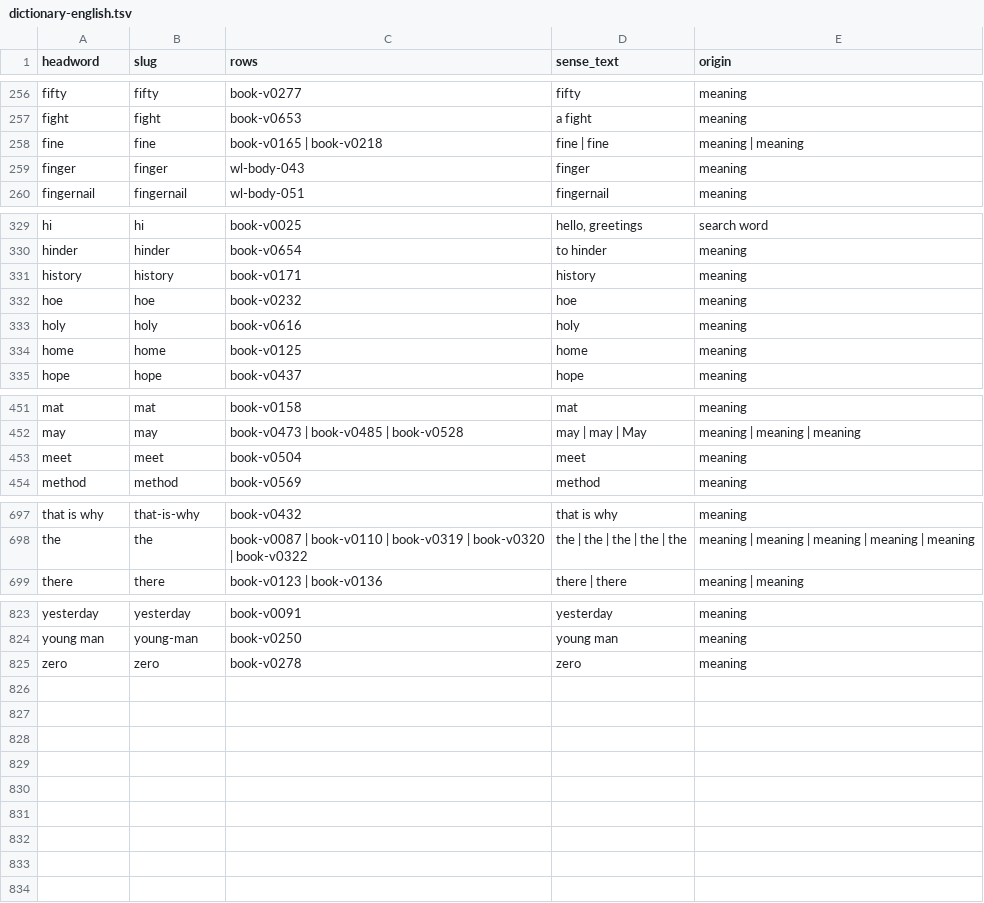
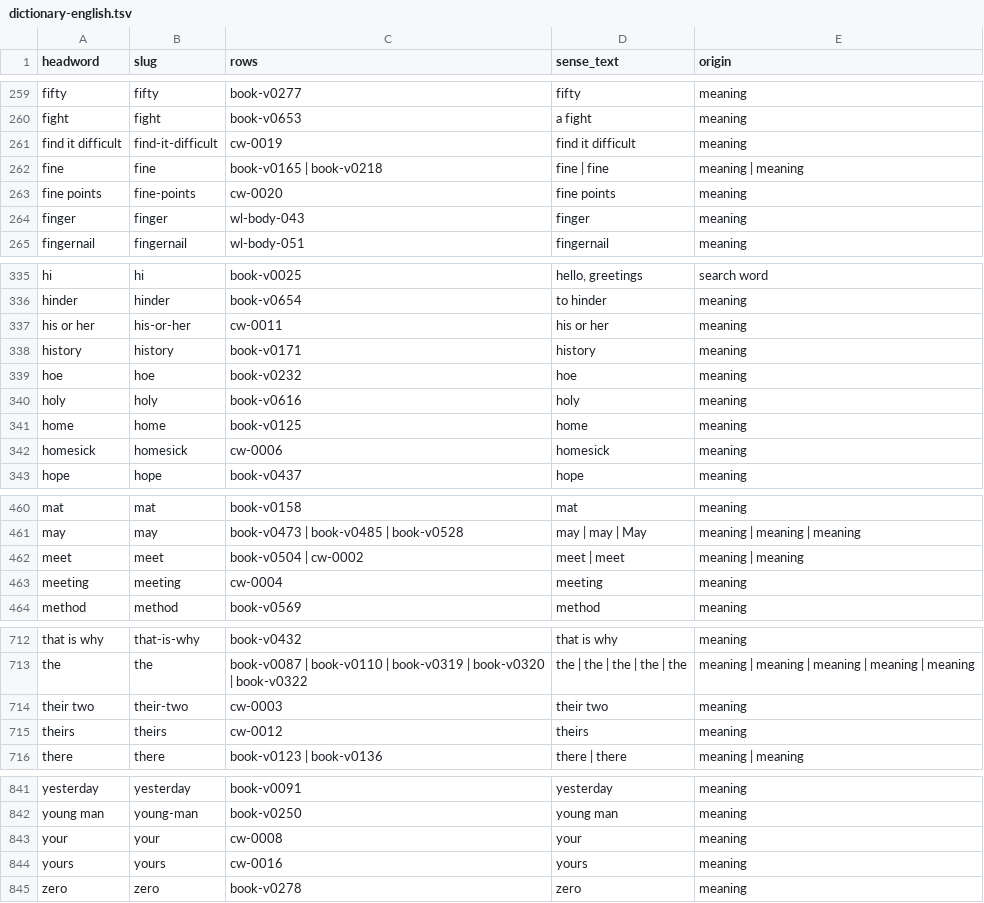
Before and after one commit to joakimandrew-cloud/lea-faka-tonga, a TSV file: src/premium/data/dictionary-english.tsv, drawn as a sheet; only a part is shown, gaps mark what is left out; the diff covers the shown part only.

```diff
--- a/src/premium/data/dictionary-english.tsv
+++ b/src/premium/data/dictionary-english.tsv
@@ -257,3 +260,5 @@ fifty	fifty	book-v0277	fifty	meaning
 fight	fight	book-v0653	a fight	meaning
+find it difficult	find-it-difficult	cw-0019	find it difficult	meaning
 fine	fine	book-v0165 | book-v0218	fine | fine	meaning | meaning
+fine points	fine-points	cw-0020	fine points	meaning
 finger	finger	wl-body-043	finger	meaning
@@ -330,2 +336,3 @@ hi	hi	book-v0025	hello, greetings	search word
 hinder	hinder	book-v0654	to hinder	meaning
+his or her	his-or-her	cw-0011	his or her	meaning
 history	history	book-v0171	history	meaning
@@ -334,2 +341,3 @@ holy	holy	book-v0616	holy	meaning
 home	home	book-v0125	home	meaning
+homesick	homesick	cw-0006	homesick	meaning
 hope	hope	book-v0437	hope	meaning
@@ -452,3 +461,4 @@ mat	mat	book-v0158	mat	meaning
 may	may	book-v0473 | book-v0485 | book-v0528	may | may | May	meaning | meaning | meaning
-meet	meet	book-v0504	meet	meaning
+meet	meet	book-v0504 | cw-0002	meet | meet	meaning | meaning
+meeting	meeting	cw-0004	meeting	meaning
 method	method	book-v0569	method	meaning
@@ -698,2 +713,4 @@ that is why	that-is-why	book-v0432	that is why	meaning
 the	the	book-v0087 | book-v0110 | book-v0319 | book-v0320 | book-v0322	the | the | the | the | the	meaning | meaning | meaning | meaning | meaning
+their two	their-two	cw-0003	their two	meaning
+theirs	theirs	cw-0012	theirs	meaning
 there	there	book-v0123 | book-v0136	there | there	meaning | meaning
@@ -824,2 +842,4 @@ yesterday	yesterday	book-v0091	yesterday	meaning
 young man	young-man	book-v0250	young man	meaning
+your	your	cw-0008	your	meaning
+yours	yours	cw-0016	yours	meaning
 zero	zero	book-v0278	zero	meaning
```
Also changed, not shown: 11 added rows and 9 edited cells elsewhere in this file, 14 other files.
